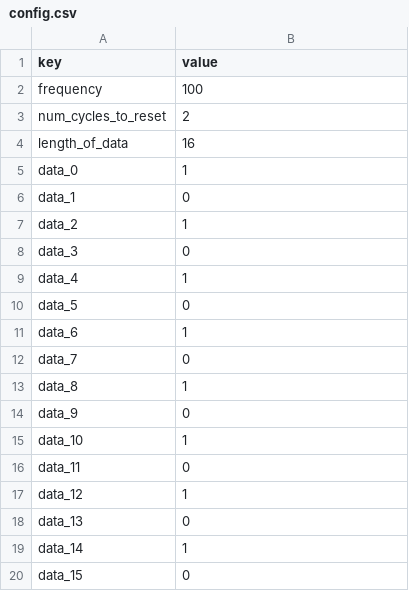
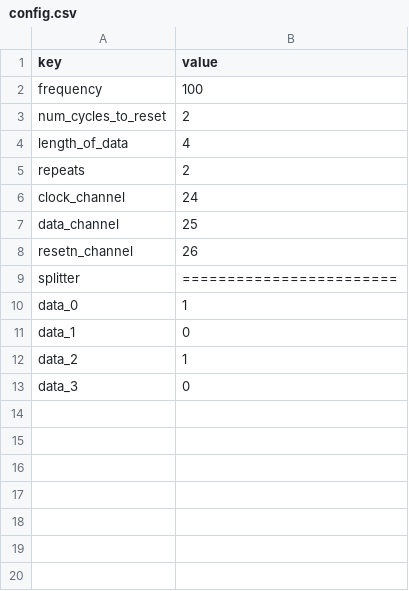
Before and after one commit to Ken-2511/DDiscovery-Write-Data, a CSV file: config.csv, drawn as a sheet.

```diff
--- a/config.csv
+++ b/config.csv
@@ -3,3 +3,8 @@ frequency, 100
 num_cycles_to_reset, 2
-length_of_data, 16
+length_of_data, 4
+repeats, 2
+clock_channel, 24
+data_channel, 25
+resetn_channel, 26
+splitter, ========================
 data_0, 1
@@ -8,13 +13 @@ data_2, 1
 data_3, 0
-data_4, 1
-data_5, 0
-data_6, 1
-data_7, 0
-data_8, 1
-data_9, 0
-data_10, 1
-data_11, 0
-data_12, 1
-data_13, 0
-data_14, 1
-data_15, 0
```
Also changed, not shown: 5 other files.
